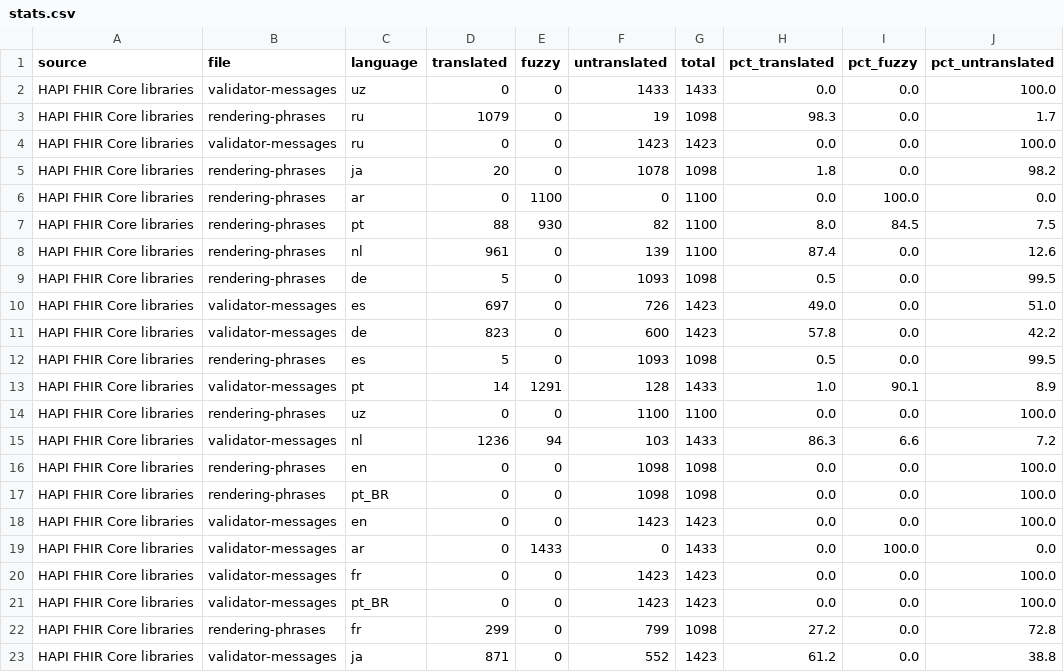
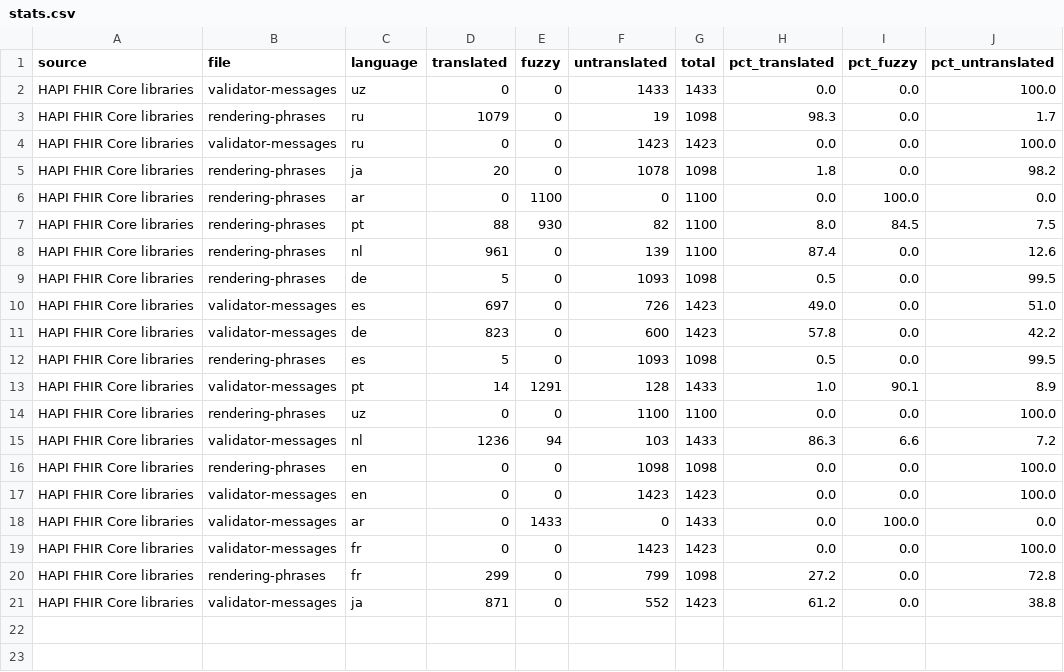
Before and after one commit to costateixeira/transl-status, a CSV file: stats.csv, drawn as a sheet.

```diff
--- a/stats.csv
+++ b/stats.csv
@@ -16,3 +16,2 @@ HAPI FHIR Core libraries,validator-messages,nl,1236,94,103,1433,86.3,6.6,7.2
 HAPI FHIR Core libraries,rendering-phrases,en,0,0,1098,1098,0.0,0.0,100.0
-HAPI FHIR Core libraries,rendering-phrases,pt_BR,0,0,1098,1098,0.0,0.0,100.0
 HAPI FHIR Core libraries,validator-messages,en,0,0,1423,1423,0.0,0.0,100.0
@@ -20,3 +19,2 @@ HAPI FHIR Core libraries,validator-messages,ar,0,1433,0,1433,0.0,100.0,0.0
 HAPI FHIR Core libraries,validator-messages,fr,0,0,1423,1423,0.0,0.0,100.0
-HAPI FHIR Core libraries,validator-messages,pt_BR,0,0,1423,1423,0.0,0.0,100.0
 HAPI FHIR Core libraries,rendering-phrases,fr,299,0,799,1098,27.2,0.0,72.8
```
Also changed, not shown: 1 other file.
